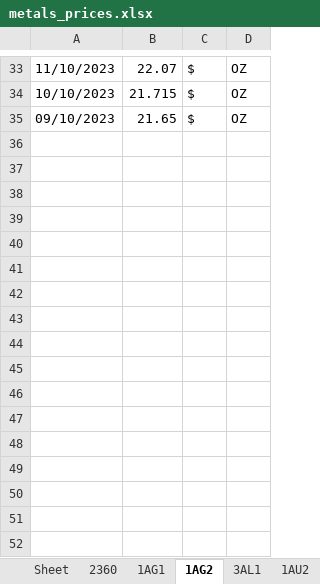
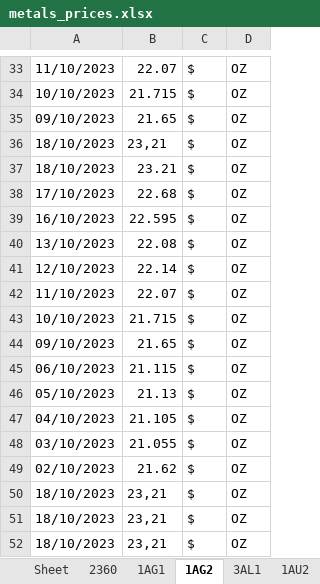
Before and after one commit to Adrizen89/metals-prices, an Excel workbook: metals_prices.xlsx, sheet 1AG2, drawn as a sheet; only a part is shown, gaps mark what is left out; values as stored, in another font and other column widths than the file's, no borders; the diff names each change by its address in the sheet, - before the commit and + after, or states it on an @@ line.

```diff
--- a/metals_prices.xlsx (sheet 1AG2)
+++ b/metals_prices.xlsx (sheet 1AG2)
+row 36: 18/10/2023 | 23,21 | $ | OZ
+row 37: 18/10/2023 | 23.21 | $ | OZ
+row 38: 17/10/2023 | 22.68 | $ | OZ
+row 39: 16/10/2023 | 22.595 | $ | OZ
+row 40: 13/10/2023 | 22.08 | $ | OZ
+row 41: 12/10/2023 | 22.14 | $ | OZ
+row 42: 11/10/2023 | 22.07 | $ | OZ
+row 43: 10/10/2023 | 21.715 | $ | OZ
+row 44: 09/10/2023 | 21.65 | $ | OZ
+row 45: 06/10/2023 | 21.115 | $ | OZ
+row 46: 05/10/2023 | 21.13 | $ | OZ
+row 47: 04/10/2023 | 21.105 | $ | OZ
+row 48: 03/10/2023 | 21.055 | $ | OZ
+row 49: 02/10/2023 | 21.62 | $ | OZ
+row 50: 18/10/2023 | 23,21 | $ | OZ
+row 51: 18/10/2023 | 23,21 | $ | OZ
+row 52: 18/10/2023 | 23,21 | $ | OZ
```
Also changed, not shown: sheet 1AU2, sheet 3ZN1, sheet 3CU1, sheet 3AL1, sheet 3SN1, sheet 3NI1, 9 more sheets, 2 other files.
